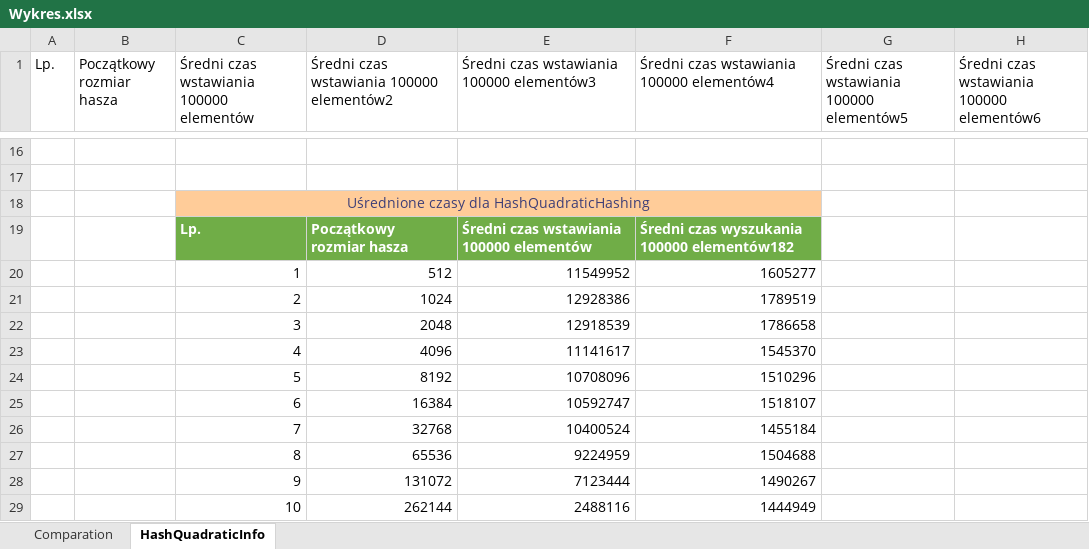
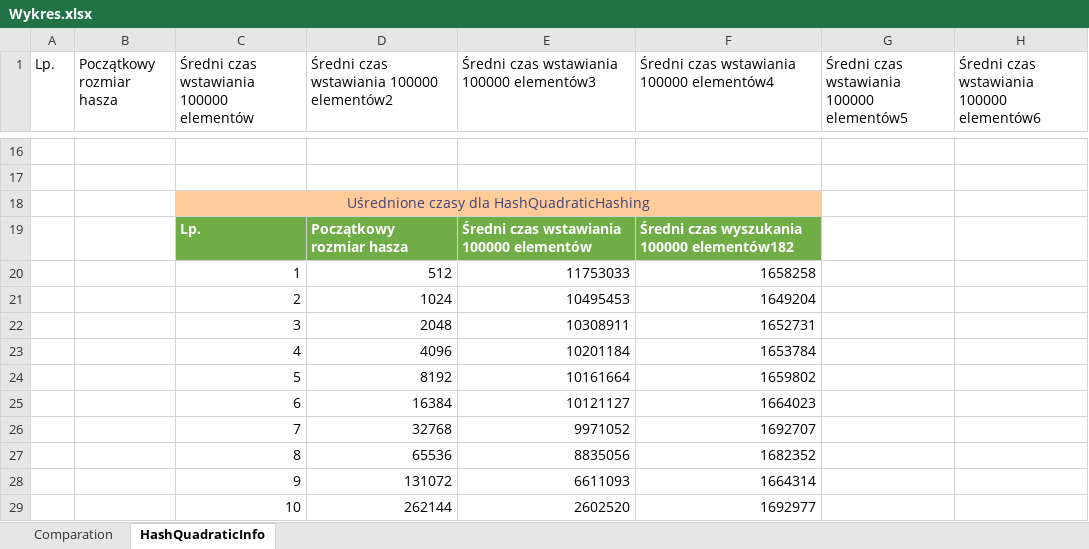
Before and after one commit to ciszewsj/Algoritms-And-Data-Structures, an Excel workbook: aisd_lab_4_hash_table_open_adressing/Wykres.xlsx, sheet HashQuadraticInfo, drawn as a sheet; only a part is shown, gaps mark what is left out; values as stored, in another font and other column widths than the file's, no borders; charts and pictures and table styles not drawn; the diff covers the shown part only; the diff names each change by its address in the sheet, - before the commit and + after, or states it on an @@ line.

```diff
--- a/aisd_lab_4_hash_table_open_adressing/Wykres.xlsx (sheet HashQuadraticInfo)
+++ b/aisd_lab_4_hash_table_open_adressing/Wykres.xlsx (sheet HashQuadraticInfo)
-E20: 11549952
+E20: 11753033
-F20: 1605277
+F20: 1658258
-E21: 12928386
+E21: 10495453
-F21: 1789519
+F21: 1649204
-E22: 12918539
+E22: 10308911
-F22: 1786658
+F22: 1652731
-E23: 11141617
+E23: 10201184
-F23: 1545370
+F23: 1653784
-E24: 10708096
+E24: 10161664
-F24: 1510296
+F24: 1659802
-E25: 10592747
+E25: 10121127
-F25: 1518107
+F25: 1664023
-E26: 10400524
+E26: 9971052
-F26: 1455184
+F26: 1692707
-E27: 9224959
+E27: 8835056
-F27: 1504688
+F27: 1682352
-E28: 7123444
+E28: 6611093
-F28: 1490267
+F28: 1664314
-E29: 2488116
+E29: 2602520
-F29: 1444949
+F29: 1692977
```
Also changed, not shown: 10 added rows and 10 removed rows elsewhere in this sheet, sheet Comparation, charts or pictures, 7 other files.
